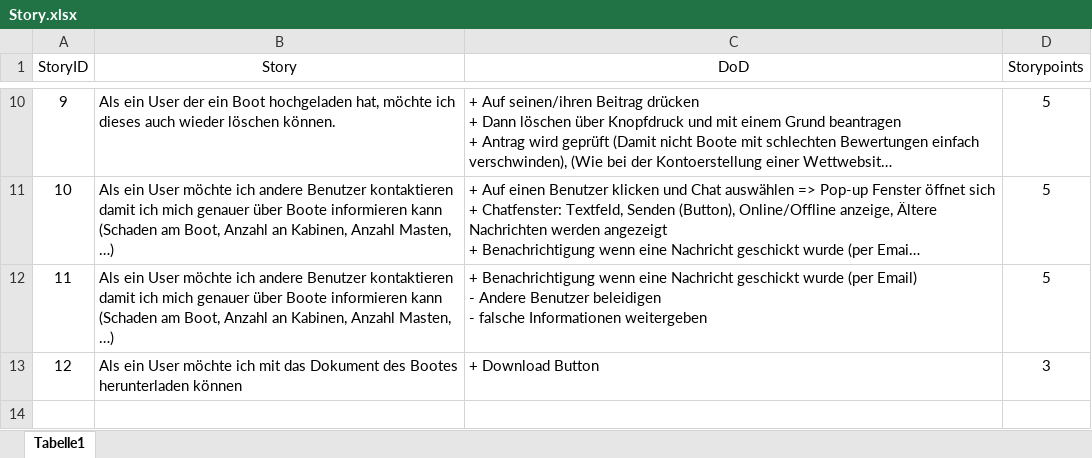
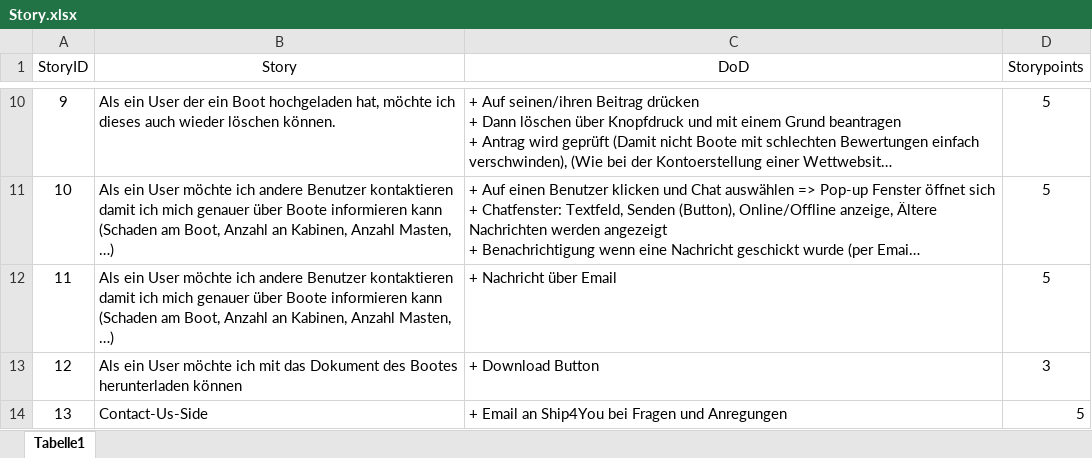
Before and after one commit to HrazderaAlexander/Ship4YouProjekt, an Excel workbook: Story.xlsx, sheet Tabelle1, drawn as a sheet; only a part is shown, gaps mark what is left out; long unchanged cells end in …; values as stored, in another font and other column widths than the file's, no borders; table styles not drawn; ↵ is a line break in a cell; the diff names each change by its address in the sheet, - before the commit and + after, or states it on an @@ line.

```diff
--- a/Story.xlsx (sheet Tabelle1)
+++ b/Story.xlsx (sheet Tabelle1)
-C12 (DoD): + Benachrichtigung wenn eine Nachricht geschickt wurde (per Email) ↵ - Andere Benutzer beleidigen ↵ - falsche Informationen weitergeben
+C12 (DoD): + Nachricht über Email
+row 14: 13 | Contact-Us-Side | + Email an Ship4You bei Fragen und Anregungen | 5
```
Also changed, not shown: ProductBurndown .xlsx, 2 other files.
